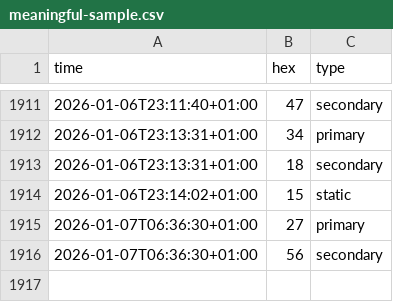
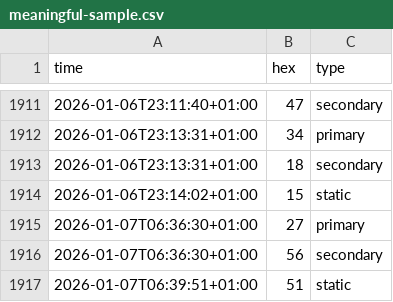
Before and after one commit to cantaprete/iching_log, a CSV file: data/meaningful-sample.csv, drawn as a sheet; only a part is shown, gaps mark what is left out.

Commit message:
Add data - Wed, 07 Jan 2026 05:40:00 +0000

```diff
--- a/data/meaningful-sample.csv
+++ b/data/meaningful-sample.csv
@@ -1916 +1916,2 @@ time,hex,type
 2026-01-07T06:36:30+01:00,56,secondary
+2026-01-07T06:39:51+01:00,51,static
```
